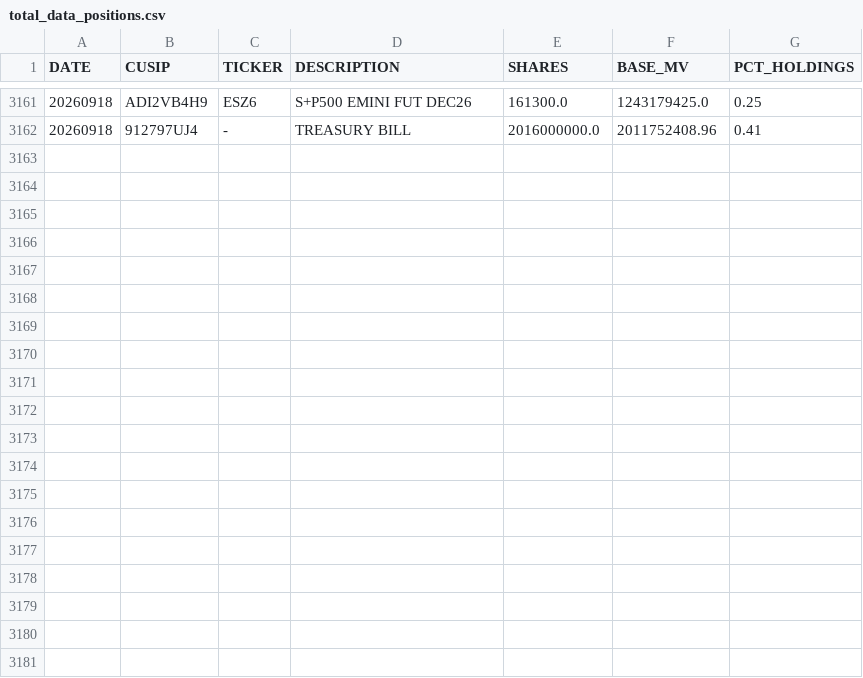
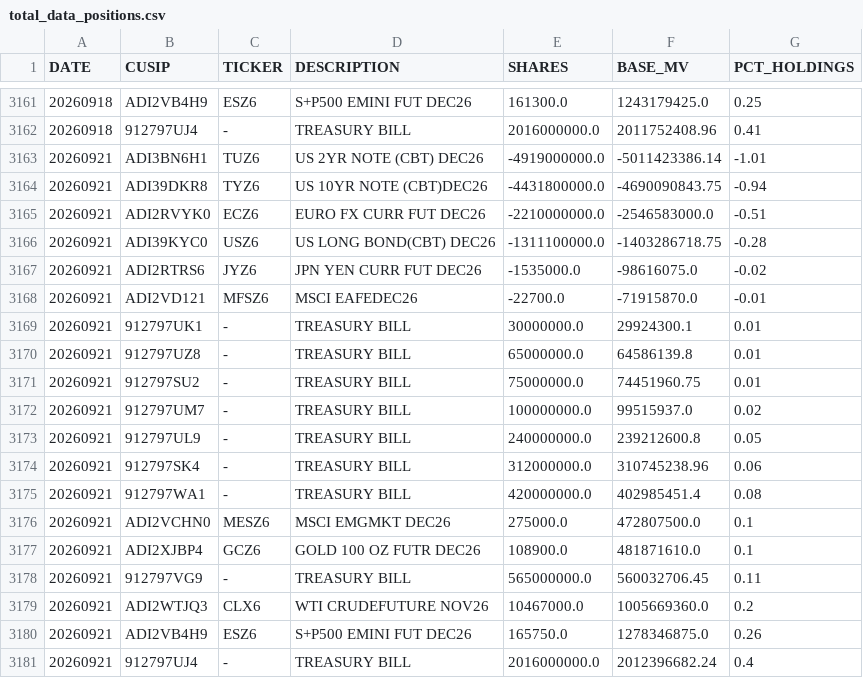
Before and after one commit to ettoll/tracking_beer, a CSV file: data/total_data_positions.csv, drawn as a sheet; only a part is shown, gaps mark what is left out; the diff names each change by its address in the sheet, - before the commit and + after, or states it on an @@ line.

```diff
--- a/data/total_data_positions.csv
+++ b/data/total_data_positions.csv
+row 3163: 20260921 | ADI3BN6H1 | TUZ6 | US 2YR NOTE (CBT) DEC26 | -4919000000.0 | -5011423386.14 | -1.01
+row 3164: 20260921 | ADI39DKR8 | TYZ6 | US 10YR NOTE (CBT)DEC26 | -4431800000.0 | -4690090843.75 | -0.94
+row 3165: 20260921 | ADI2RVYK0 | ECZ6 | EURO FX CURR FUT DEC26 | -2210000000.0 | -2546583000.0 | -0.51
+row 3166: 20260921 | ADI39KYC0 | USZ6 | US LONG BOND(CBT) DEC26 | -1311100000.0 | -1403286718.75 | -0.28
+row 3167: 20260921 | ADI2RTRS6 | JYZ6 | JPN YEN CURR FUT DEC26 | -1535000.0 | -98616075.0 | -0.02
+row 3168: 20260921 | ADI2VD121 | MFSZ6 | MSCI EAFEDEC26 | -22700.0 | -71915870.0 | -0.01
+row 3169: 20260921 | 912797UK1 | - | TREASURY BILL | 30000000.0 | 29924300.1 | 0.01
+row 3170: 20260921 | 912797UZ8 | - | TREASURY BILL | 65000000.0 | 64586139.8 | 0.01
+row 3171: 20260921 | 912797SU2 | - | TREASURY BILL | 75000000.0 | 74451960.75 | 0.01
+row 3172: 20260921 | 912797UM7 | - | TREASURY BILL | 100000000.0 | 99515937.0 | 0.02
+row 3173: 20260921 | 912797UL9 | - | TREASURY BILL | 240000000.0 | 239212600.8 | 0.05
+row 3174: 20260921 | 912797SK4 | - | TREASURY BILL | 312000000.0 | 310745238.96 | 0.06
+row 3175: 20260921 | 912797WA1 | - | TREASURY BILL | 420000000.0 | 402985451.4 | 0.08
+row 3176: 20260921 | ADI2VCHN0 | MESZ6 | MSCI EMGMKT DEC26 | 275000.0 | 472807500.0 | 0.1
+row 3177: 20260921 | ADI2XJBP4 | GCZ6 | GOLD 100 OZ FUTR DEC26 | 108900.0 | 481871610.0 | 0.1
+row 3178: 20260921 | 912797VG9 | - | TREASURY BILL | 565000000.0 | 560032706.45 | 0.11
+row 3179: 20260921 | ADI2WTJQ3 | CLX6 | WTI CRUDEFUTURE NOV26 | 10467000.0 | 1005669360.0 | 0.2
+row 3180: 20260921 | ADI2VB4H9 | ESZ6 | S+P500 EMINI FUT DEC26 | 165750.0 | 1278346875.0 | 0.26
+row 3181: 20260921 | 912797UJ4 | - | TREASURY BILL | 2016000000.0 | 2012396682.24 | 0.4
```
Also changed, not shown: data/total_data_descriptions.csv.
